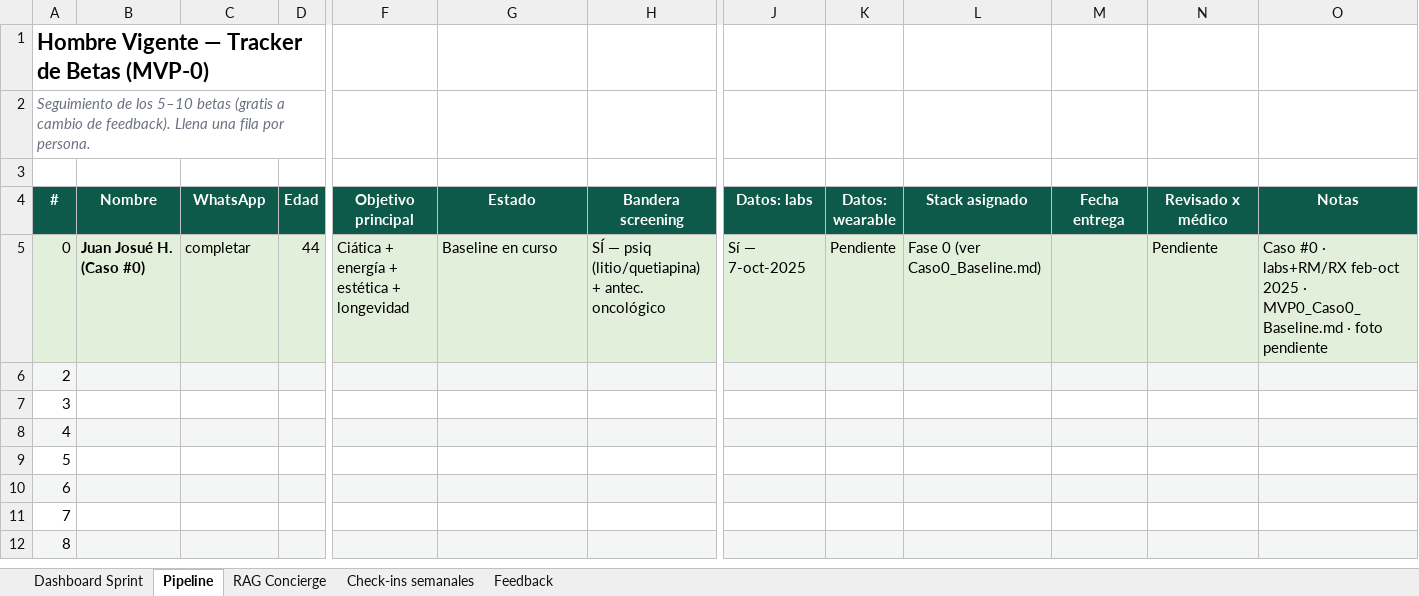
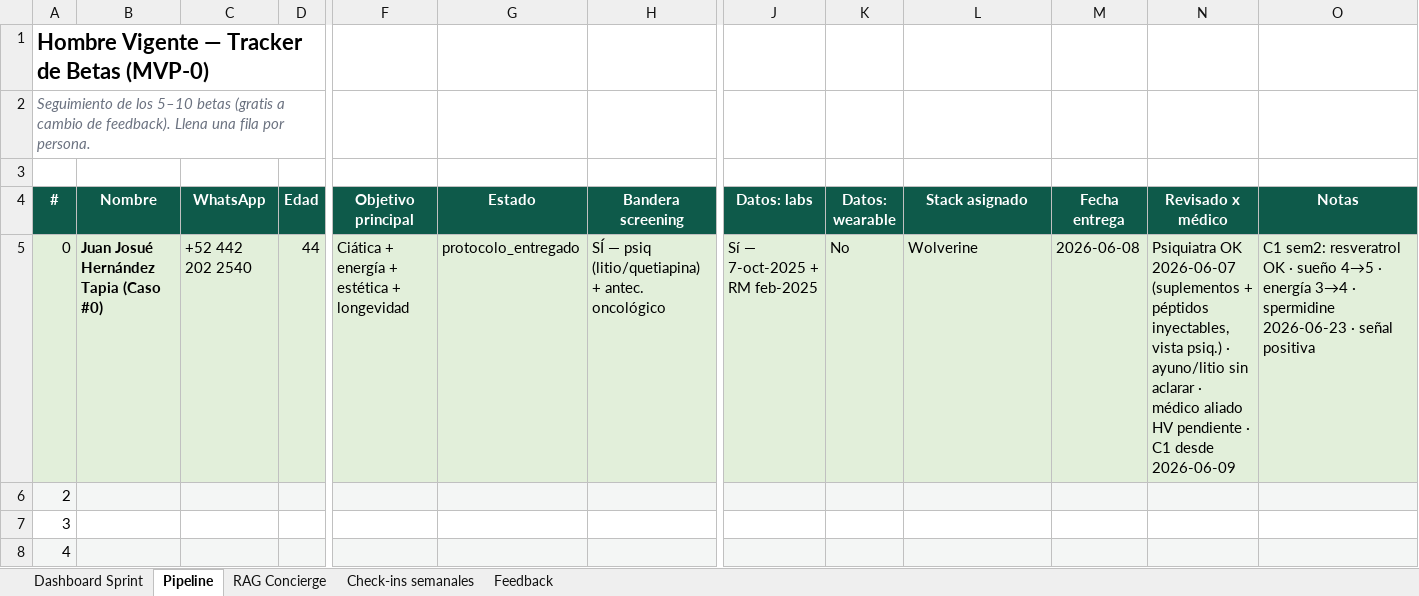
Before and after one commit to josuehernandeztapia/hombrevigente, an Excel workbook: estrategia_2026/MVP0_Beta_Tracker.xlsx, sheet Pipeline, drawn as a sheet; only a part is shown, gaps mark what is left out; the shorter side is filled out with more unchanged rows; values as stored, in another font and other column widths than the file's, no borders; the diff names each change by its address in the sheet, - before the commit and + after, or states it on an @@ line.

Commit message:
docs(mvp0): doctrina, Caso #0 y playbook concierge manual
Añade la operación MVP-0 (triage, entregas, clearance, tracker) y actualiza
playbook, scripts WhatsApp e inventario de producto para la beta manual.

```diff
--- a/estrategia_2026/MVP0_Beta_Tracker.xlsx (sheet Pipeline)
+++ b/estrategia_2026/MVP0_Beta_Tracker.xlsx (sheet Pipeline)
-B5 (Nombre): Juan Josué H. (Caso #0)
+B5 (Nombre): Juan Josué Hernández Tapia (Caso #0)
-C5 (WhatsApp): completar
+C5 (WhatsApp): +52 442 202 2540
-G5 (Estado): Baseline en curso
+G5 (Estado): protocolo_entregado
-J5 (Datos: labs): Sí — 7-oct-2025
+J5 (Datos: labs): Sí — 7-oct-2025 + RM feb-2025
-K5 (Datos: wearable): Pendiente
+K5 (Datos: wearable): No
-L5 (Stack asignado): Fase 0 (ver Caso0_Baseline.md)
+L5 (Stack asignado): Wolverine
-M5 (Fecha entrega): (empty)
+M5 (Fecha entrega): 2026-06-08
-N5 (Revisado x médico): Pendiente
+N5 (Revisado x médico): Psiquiatra OK 2026-06-07 (suplementos + péptidos inyectables, vista psiq.) · ayuno/litio sin aclarar · médico aliado HV pendiente · C1 desde 2026-06-09
-O5 (Notas): Caso #0 · labs+RM/RX feb-oct 2025 · MVP0_Caso0_Baseline.md · foto pendiente
+O5 (Notas): C1 sem2: resveratrol OK · sueño 4→5 · energía 3→4 · spermidine 2026-06-23 · señal positiva
```
Also changed, not shown: sheet RAG Concierge, 27 other files.
